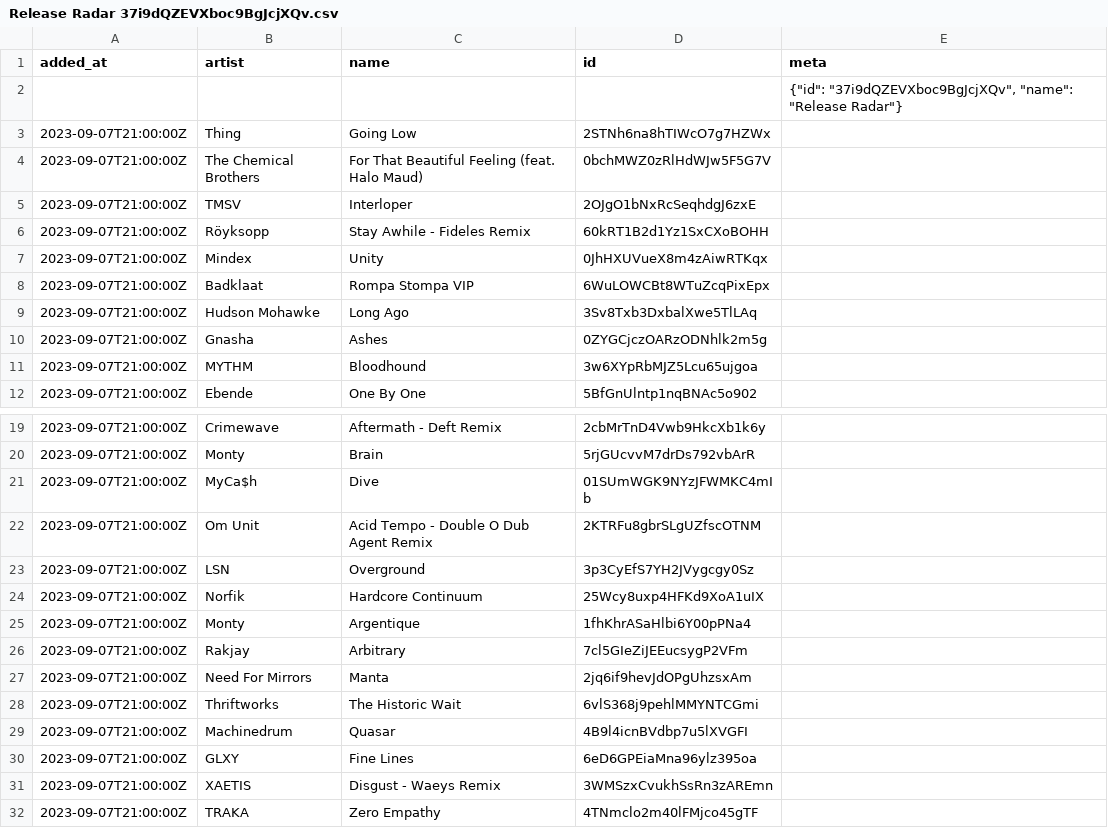
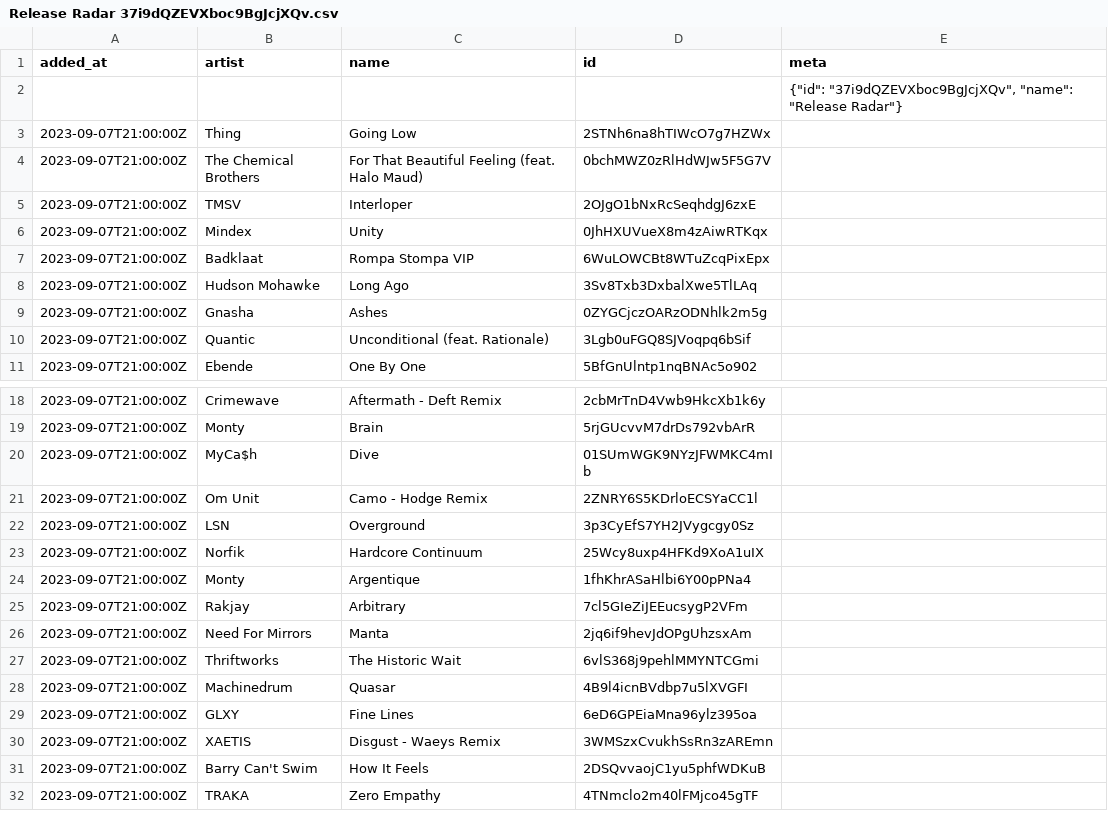
Before and after one commit to pingw33n/spotify_backup_data, a CSV file: data/playlists/Release Radar 37i9dQZEVXboc9BgJcjXQv.csv, drawn as a sheet; only a part is shown, gaps mark what is left out.

```diff
--- a/data/playlists/Release Radar 37i9dQZEVXboc9BgJcjXQv.csv
+++ b/data/playlists/Release Radar 37i9dQZEVXboc9BgJcjXQv.csv
@@ -5,3 +5,2 @@ added_at,artist,name,id,meta
 2023-09-07T21:00:00Z,TMSV,Interloper,2OJgO1bNxRcSeqhdgJ6zxE,
-2023-09-07T21:00:00Z,Röyksopp,Stay Awhile - Fideles Remix,60kRT1B2d1Yz1SxCXoBOHH,
 2023-09-07T21:00:00Z,Mindex,Unity,0JhHXUVueX8m4zAiwRTKqx,
@@ -10,3 +9,3 @@ added_at,artist,name,id,meta
 2023-09-07T21:00:00Z,Gnasha,Ashes,0ZYGCjczOARzODNhlk2m5g,
-2023-09-07T21:00:00Z,MYTHM,Bloodhound,3w6XYpRbMJZ5Lcu65ujgoa,
+2023-09-07T21:00:00Z,Quantic,Unconditional (feat. Rationale),3Lgb0uFGQ8SJVoqpq6bSif,
 2023-09-07T21:00:00Z,Ebende,One By One,5BfGnUlntp1nqBNAc5o902,
@@ -21,3 +20,3 @@ added_at,artist,name,id,meta
 2023-09-07T21:00:00Z,MyCa$h,Dive,01SUmWGK9NYzJFWMKC4mIb,
-2023-09-07T21:00:00Z,Om Unit,Acid Tempo - Double O Dub Agent Remix,2KTRFu8gbrSLgUZfscOTNM,
+2023-09-07T21:00:00Z,Om Unit,Camo - Hodge Remix,2ZNRY6S5KDrloECSYaCC1l,
 2023-09-07T21:00:00Z,LSN,Overground,3p3CyEfS7YH2JVygcgy0Sz,
@@ -31,2 +30,3 @@ added_at,artist,name,id,meta
 2023-09-07T21:00:00Z,XAETIS,Disgust - Waeys Remix,3WMSzxCvukhSsRn3zAREmn,
+2023-09-07T21:00:00Z,Barry Can't Swim,How It Feels,2DSQvvaojC1yu5phfWDKuB,
 2023-09-07T21:00:00Z,TRAKA,Zero Empathy,4TNmclo2m40lFMjco45gTF,
```
